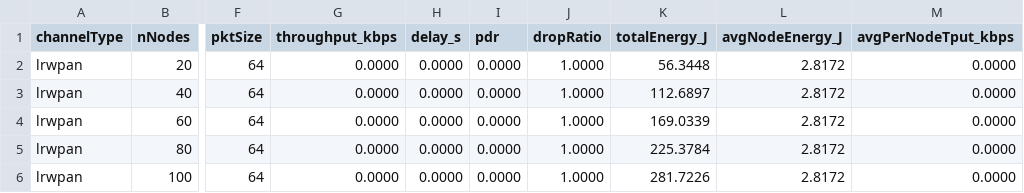
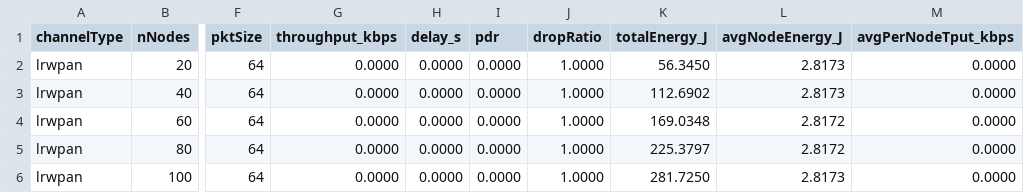
Before and after one commit to fa88923/CSE_322_NS3, a CSV file: results/results_lrwpan.csv, drawn as a sheet; only a part is shown, gaps mark what is left out; the diff names each change by its address in the sheet, - before the commit and + after, or states it on an @@ line.

Commit message:
Commit

```diff
--- a/results/results_lrwpan.csv
+++ b/results/results_lrwpan.csv
-K2 (totalEnergy_J): 56.3448
+K2 (totalEnergy_J): 56.3450
-L2:L3 (avgNodeEnergy_J): 2.8172
+L2:L3 (avgNodeEnergy_J): 2.8173
-K3 (totalEnergy_J): 112.6897
+K3 (totalEnergy_J): 112.6902
-K4 (totalEnergy_J): 169.0339
+K4 (totalEnergy_J): 169.0348
-K5 (totalEnergy_J): 225.3784
+K5 (totalEnergy_J): 225.3797
-K6 (totalEnergy_J): 281.7226
+K6 (totalEnergy_J): 281.7250
-L6 (avgNodeEnergy_J): 2.8172
+L6 (avgNodeEnergy_J): 2.8173
```
